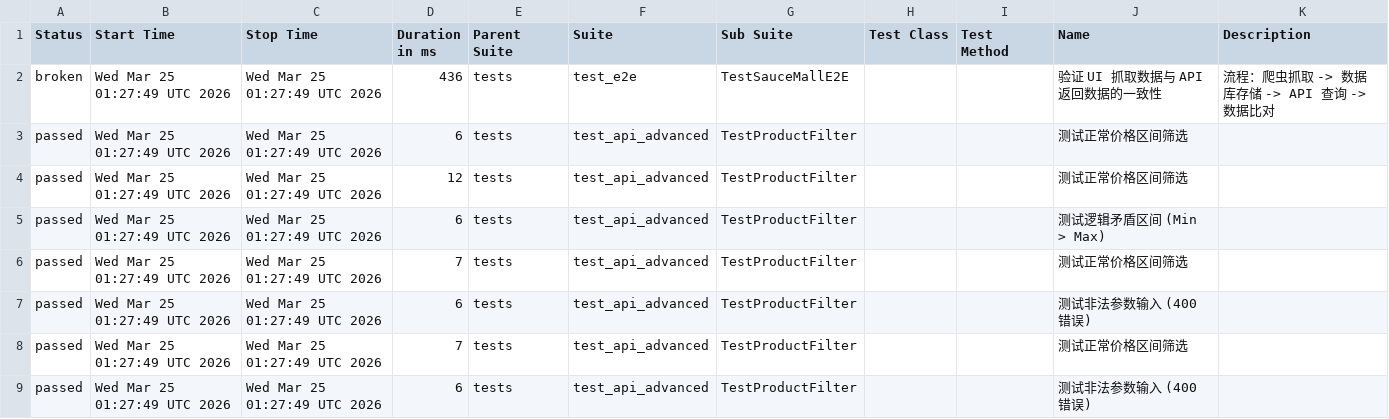
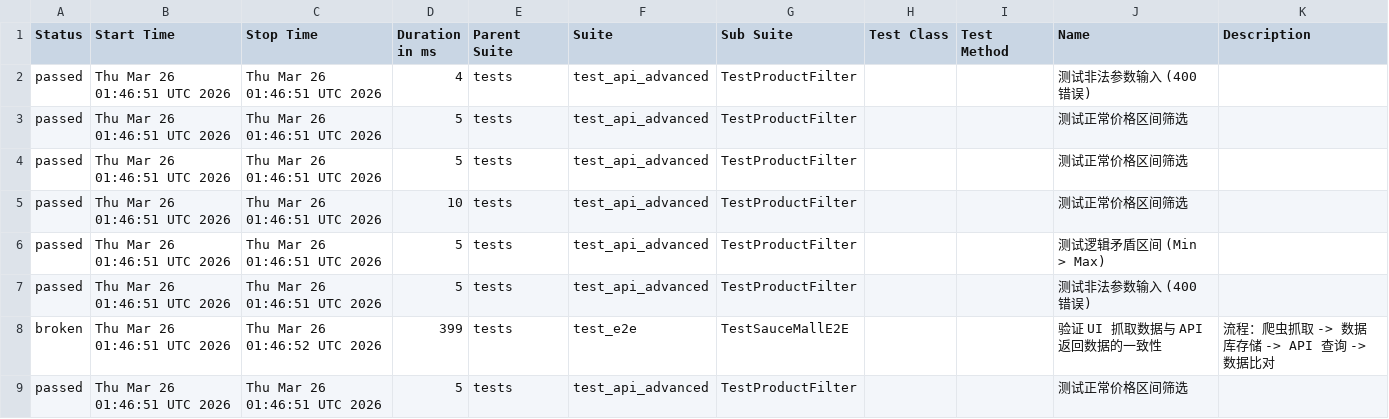
Before and after one commit to Junx20710/SauceMall-Monitor, a CSV file: data/suites.csv, drawn as a sheet.

Commit message:
Deploying to gh-pages from @ Junx20710/SauceMall-Monitor@1caa9ab313e35e4c0f4a30c7490494abbd996b5e 🚀

```diff
--- a/data/suites.csv
+++ b/data/suites.csv
@@ -1,9 +1,9 @@
 "Status","Start Time","Stop Time","Duration in ms","Parent Suite","Suite","Sub Suite","Test Class","Test Method","Name","Description"
-"broken","Wed Mar 25 01:27:49 UTC 2026","Wed Mar 25 01:27:49 UTC 2026","436","tests","test_e2e","TestSauceMallE2E","","","验证 UI 抓取数据与 API 返回数据的一致性","流程：爬虫抓取 -> 数据库存储 -> API 查询 -> 数据比对"
-"passed","Wed Mar 25 01:27:49 UTC 2026","Wed Mar 25 01:27:49 UTC 2026","6","tests","test_api_advanced","TestProductFilter","","","测试正常价格区间筛选",""
-"passed","Wed Mar 25 01:27:49 UTC 2026","Wed Mar 25 01:27:49 UTC 2026","12","tests","test_api_advanced","TestProductFilter","","","测试正常价格区间筛选",""
-"passed","Wed Mar 25 01:27:49 UTC 2026","Wed Mar 25 01:27:49 UTC 2026","6","tests","test_api_advanced","TestProductFilter","","","测试逻辑矛盾区间 (Min > Max)",""
-"passed","Wed Mar 25 01:27:49 UTC 2026","Wed Mar 25 01:27:49 UTC 2026","7","tests","test_api_advanced","TestProductFilter","","","测试正常价格区间筛选",""
-"passed","Wed Mar 25 01:27:49 UTC 2026","Wed Mar 25 01:27:49 UTC 2026","6","tests","test_api_advanced","TestProductFilter","","","测试非法参数输入 (400错误)",""
-"passed","Wed Mar 25 01:27:49 UTC 2026","Wed Mar 25 01:27:49 UTC 2026","7","tests","test_api_advanced","TestProductFilter","","","测试正常价格区间筛选",""
-"passed","Wed Mar 25 01:27:49 UTC 2026","Wed Mar 25 01:27:49 UTC 2026","6","tests","test_api_advanced","TestProductFilter","","","测试非法参数输入 (400错误)",""
+"passed","Thu Mar 26 01:46:51 UTC 2026","Thu Mar 26 01:46:51 UTC 2026","4","tests","test_api_advanced","TestProductFilter","","","测试非法参数输入 (400错误)",""
+"passed","Thu Mar 26 01:46:51 UTC 2026","Thu Mar 26 01:46:51 UTC 2026","5","tests","test_api_advanced","TestProductFilter","","","测试正常价格区间筛选",""
+"passed","Thu Mar 26 01:46:51 UTC 2026","Thu Mar 26 01:46:51 UTC 2026","5","tests","test_api_advanced","TestProductFilter","","","测试正常价格区间筛选",""
+"passed","Thu Mar 26 01:46:51 UTC 2026","Thu Mar 26 01:46:51 UTC 2026","10","tests","test_api_advanced","TestProductFilter","","","测试正常价格区间筛选",""
+"passed","Thu Mar 26 01:46:51 UTC 2026","Thu Mar 26 01:46:51 UTC 2026","5","tests","test_api_advanced","TestProductFilter","","","测试逻辑矛盾区间 (Min > Max)",""
+"passed","Thu Mar 26 01:46:51 UTC 2026","Thu Mar 26 01:46:51 UTC 2026","5","tests","test_api_advanced","TestProductFilter","","","测试非法参数输入 (400错误)",""
+"broken","Thu Mar 26 01:46:51 UTC 2026","Thu Mar 26 01:46:52 UTC 2026","399","tests","test_e2e","TestSauceMallE2E","","","验证 UI 抓取数据与 API 返回数据的一致性","流程：爬虫抓取 -> 数据库存储 -> API 查询 -> 数据比对"
+"passed","Thu Mar 26 01:46:51 UTC 2026","Thu Mar 26 01:46:51 UTC 2026","5","tests","test_api_advanced","TestProductFilter","","","测试正常价格区间筛选",""
```
Also changed, not shown: 35 other files.
